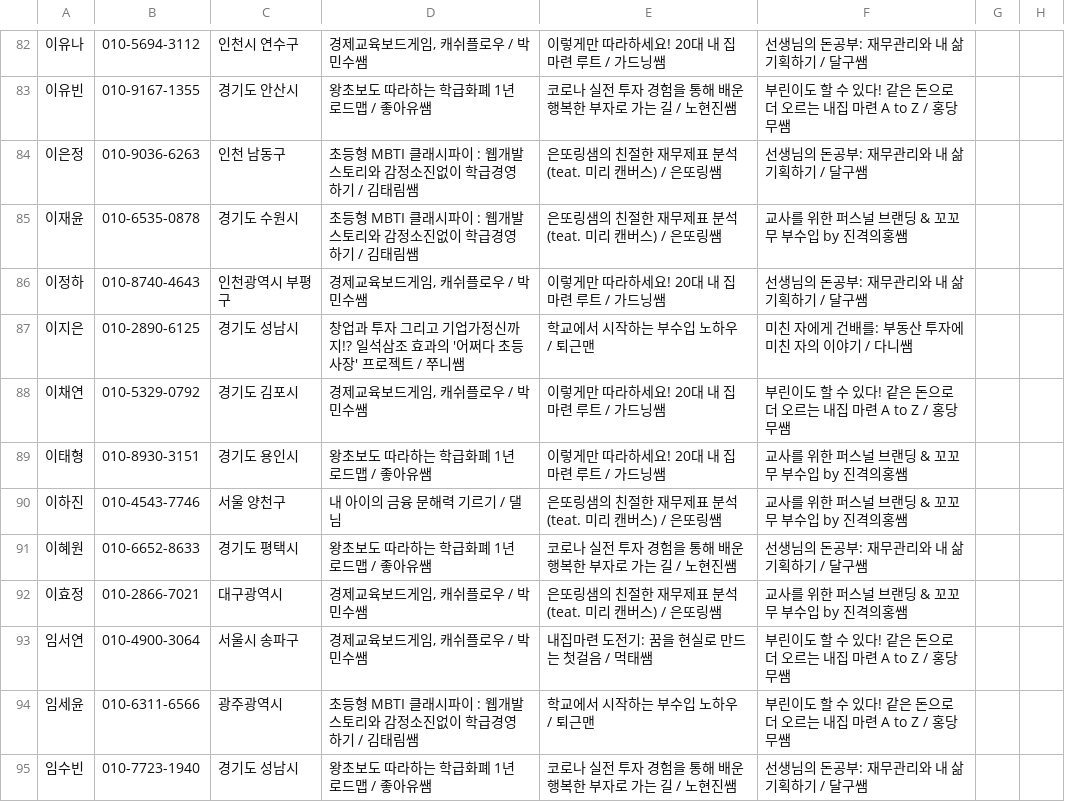
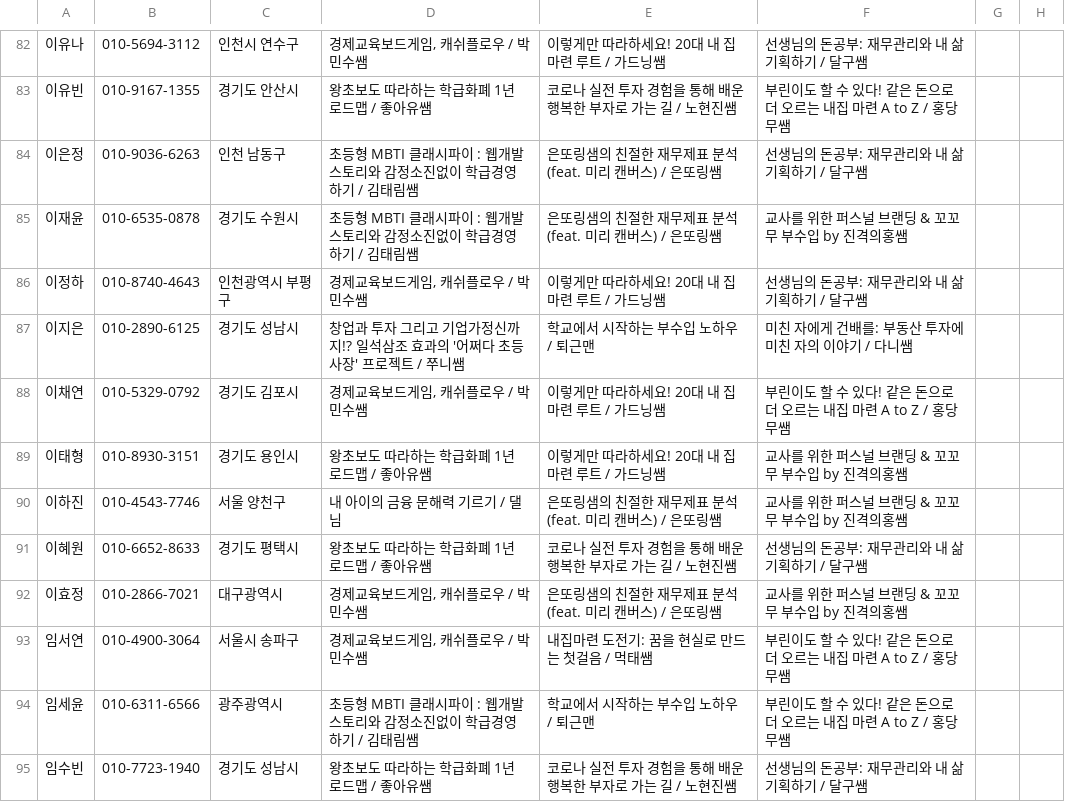
Before and after one commit to soave424/fineconday, a CSV file: data/hidden_data.csv, drawn as a sheet; only a part is shown, gaps mark what is left out; the diff covers the shown part only.

Commit message:
teat feat

```diff
--- a/data/hidden_data.csv
+++ b/data/hidden_data.csv
@@ -83,4 +83,4 @@
 이유빈,010-9167-1355,경기도 안산시,왕초보도 따라하는 학급화폐 1년 로드맵 / 좋아유쌤,코로나 실전 투자 경험을 통해 배운 행복한 부자로 가는 길 / 노현진쌤,부린이도 할 수 있다! 같은 돈으로 더 오르는 내집 마련 A to Z / 홍당무쌤,,
-이은정,010-9036-6263,인천 남동구,초등형 MBTI 클래시파이 : 웹개발스토리와 감정소진없이 학급경영하기 / 김태림쌤,은또링샘의 친절한 재무제표 분석 (teat. 미리 캔버스) / 은또링쌤,선생님의 돈공부: 재무관리와 내 삶 기획하기 / 달구쌤,,
-이재윤,010-6535-0878,경기도 수원시,초등형 MBTI 클래시파이 : 웹개발스토리와 감정소진없이 학급경영하기 / 김태림쌤,은또링샘의 친절한 재무제표 분석 (teat. 미리 캔버스) / 은또링쌤,교사를 위한 퍼스널 브랜딩 & 꼬꼬무 부수입 by 진격의홍쌤,,
+이은정,010-9036-6263,인천 남동구,초등형 MBTI 클래시파이 : 웹개발스토리와 감정소진없이 학급경영하기 / 김태림쌤,은또링샘의 친절한 재무제표 분석 (feat. 미리 캔버스) / 은또링쌤,선생님의 돈공부: 재무관리와 내 삶 기획하기 / 달구쌤,,
+이재윤,010-6535-0878,경기도 수원시,초등형 MBTI 클래시파이 : 웹개발스토리와 감정소진없이 학급경영하기 / 김태림쌤,은또링샘의 친절한 재무제표 분석 (feat. 미리 캔버스) / 은또링쌤,교사를 위한 퍼스널 브랜딩 & 꼬꼬무 부수입 by 진격의홍쌤,,
 이정하,010-8740-4643,인천광역시 부평구,"경제교육보드게임, 캐쉬플로우 / 박민수쌤",이렇게만 따라하세요! 20대 내 집 마련 루트 / 가드닝쌤,선생님의 돈공부: 재무관리와 내 삶 기획하기 / 달구쌤,,
@@ -89,5 +89,5 @@
 이태형,010-8930-3151,경기도 용인시,왕초보도 따라하는 학급화폐 1년 로드맵 / 좋아유쌤,이렇게만 따라하세요! 20대 내 집 마련 루트 / 가드닝쌤,교사를 위한 퍼스널 브랜딩 & 꼬꼬무 부수입 by 진격의홍쌤,,
-이하진,010-4543-7746,서울 양천구,내 아이의 금융 문해력 기르기 / 댈님,은또링샘의 친절한 재무제표 분석 (teat. 미리 캔버스) / 은또링쌤,교사를 위한 퍼스널 브랜딩 & 꼬꼬무 부수입 by 진격의홍쌤,,
+이하진,010-4543-7746,서울 양천구,내 아이의 금융 문해력 기르기 / 댈님,은또링샘의 친절한 재무제표 분석 (feat. 미리 캔버스) / 은또링쌤,교사를 위한 퍼스널 브랜딩 & 꼬꼬무 부수입 by 진격의홍쌤,,
 이혜원,010-6652-8633,경기도 평택시,왕초보도 따라하는 학급화폐 1년 로드맵 / 좋아유쌤,코로나 실전 투자 경험을 통해 배운 행복한 부자로 가는 길 / 노현진쌤,선생님의 돈공부: 재무관리와 내 삶 기획하기 / 달구쌤,,
-이효정,010-2866-7021,대구광역시,"경제교육보드게임, 캐쉬플로우 / 박민수쌤",은또링샘의 친절한 재무제표 분석 (teat. 미리 캔버스) / 은또링쌤,교사를 위한 퍼스널 브랜딩 & 꼬꼬무 부수입 by 진격의홍쌤,,
+이효정,010-2866-7021,대구광역시,"경제교육보드게임, 캐쉬플로우 / 박민수쌤",은또링샘의 친절한 재무제표 분석 (feat. 미리 캔버스) / 은또링쌤,교사를 위한 퍼스널 브랜딩 & 꼬꼬무 부수입 by 진격의홍쌤,,
 임서연,010-4900-3064,서울시 송파구,"경제교육보드게임, 캐쉬플로우 / 박민수쌤",내집마련 도전기: 꿈을 현실로 만드는 첫걸음 / 먹태쌤,부린이도 할 수 있다! 같은 돈으로 더 오르는 내집 마련 A to Z / 홍당무쌤,,
```
Also changed, not shown: 24 edited cells elsewhere in this file.
